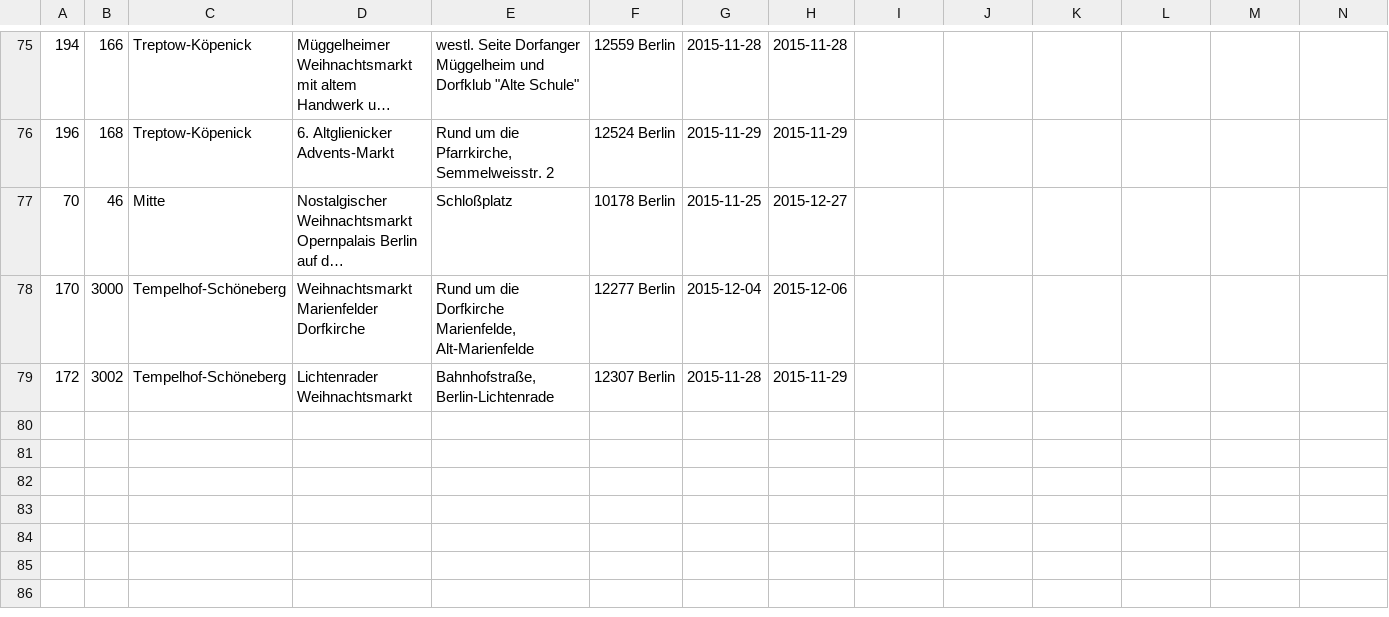
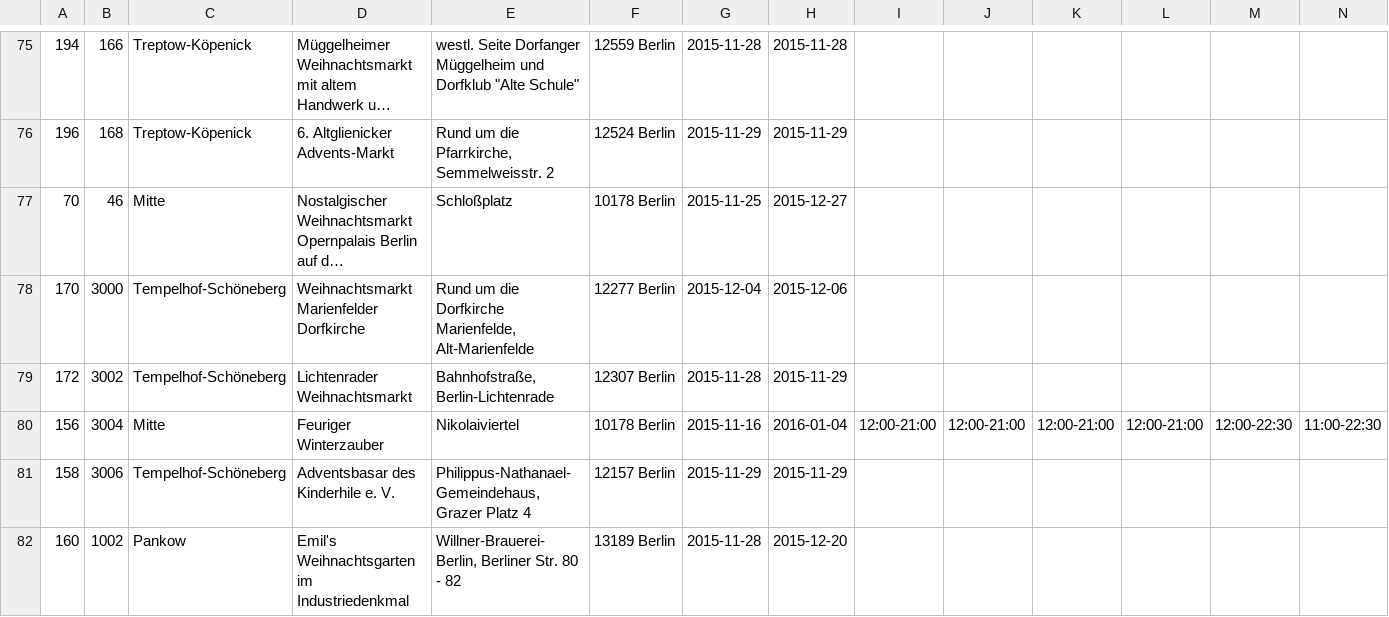
Before and after one commit to tursics/xmas-markets, a CSV file: data/berlin-data.csv, drawn as a sheet; only a part is shown, gaps mark what is left out; long unchanged cells end in …; rows hold the shown columns only; the diff names each change by its address in the sheet, - before the commit and + after, or states it on an @@ line.

Commit message:
added 'Feuriger Winterzauber im Nikolaiviertel', 'Adventsbasar des Kinderhile' and 'Emil's Weihnachtsgarten'

```diff
--- a/data/berlin-data.csv
+++ b/data/berlin-data.csv
+row 80: 156 | 3004 | Mitte | Feuriger Winterzauber | Nikolaiviertel | 10178 Berlin | 2015-11-16 | 2016-01-04 | 12:00-21:00 | 12:00-21:00 | 12:00-21:00 | 12:00-21:00 | 12:00-22:30 | 11:00-22:30
+row 81: 158 | 3006 | Tempelhof-Schöneberg | Adventsbasar des Kinderhile e. V. | Philippus-Nathanael-Gemeindehaus, Grazer Platz 4 | 12157 Berlin | 2015-11-29 | 2015-11-29
+row 82: 160 | 1002 | Pankow | Emil's Weihnachtsgarten im Industriedenkmal | Willner-Brauerei-Berlin, Berliner Str. 80 - 82 | 13189 Berlin | 2015-11-28 | 2015-12-20
```
Also changed, not shown: data/berlin-source.csv, 1 other file.
